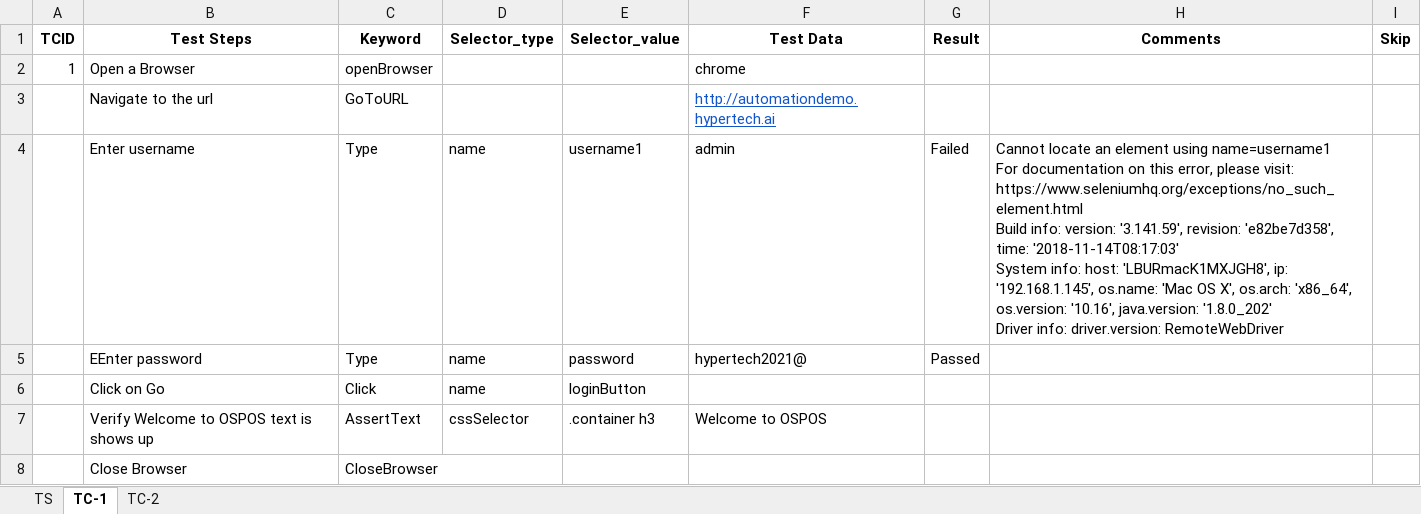
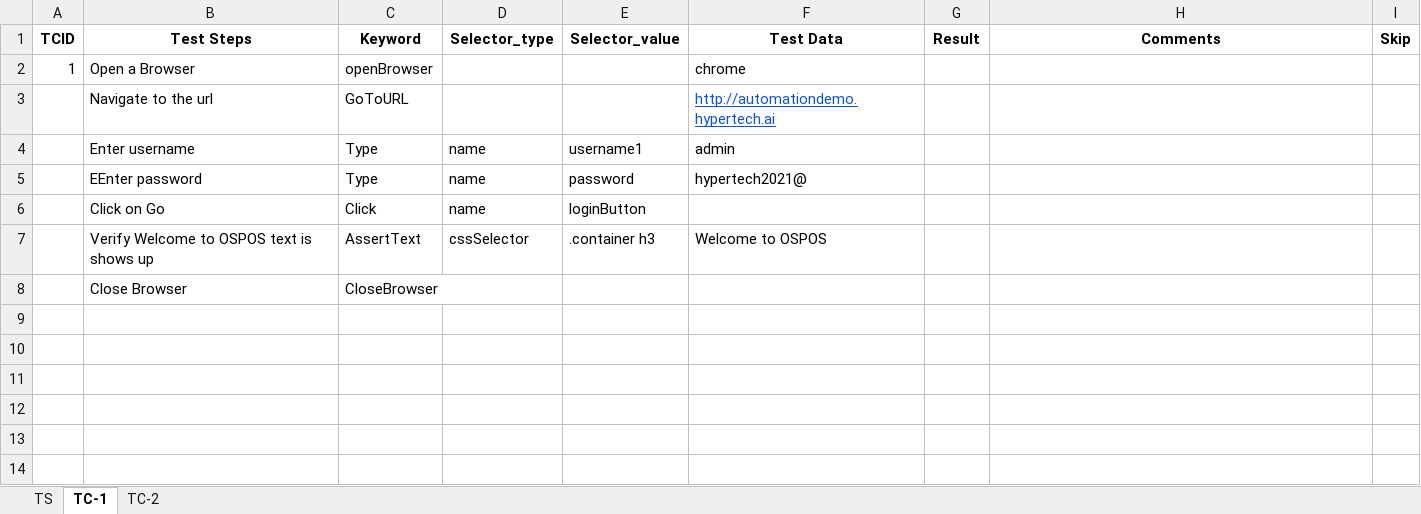
Before and after one commit to hypertechnologies/ht-selenium-framework, an Excel workbook: src/main/java/selenium_framework/test_cases/OSPOS_Automation_Test_Case.xlsx, sheet TC-1, drawn as a sheet; values as stored, in another font and other column widths than the file's, no borders; ↵ is a line break in a cell; the diff names each change by its address in the sheet, - before the commit and + after, or states it on an @@ line.

Commit message:
error handling

```diff
--- a/src/main/java/selenium_framework/test_cases/OSPOS_Automation_Test_Case.xlsx (sheet TC-1)
+++ b/src/main/java/selenium_framework/test_cases/OSPOS_Automation_Test_Case.xlsx (sheet TC-1)
-G4 (Result): Failed
+G4 (Result): (empty)
-H4 (Comments): Cannot locate an element using name=username1 ↵ For documentation on this error, please visit: https://www.seleniumhq.org/exceptions/no_such_element.html ↵ Build info: version: '3.141.59', revision: 'e82be7d358', time: '2018-11-14T08:17:03' ↵ System info: host: 'LBURmacK1MXJGH8', ip: '192.168.1.145', os.name: 'Mac OS X', os.arch: 'x86_64', os.version: '10.16', java.version: '1.8.0_202' ↵ Driver info: driver.version: RemoteWebDriver
+H4 (Comments): (empty)
-G5 (Result): Passed
+G5 (Result): (empty)
```
Also changed, not shown: sheet TS, 4 other files.
